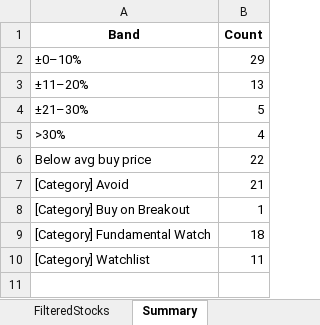
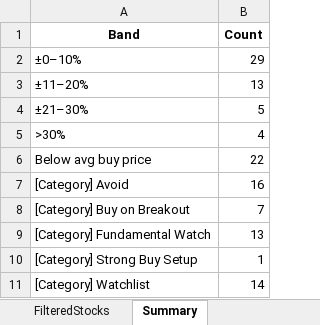
Before and after one commit to rajeshbedse/rbedse, an Excel workbook: output/2026-09-19/enriched_analysis.xlsx, sheet Summary, drawn as a sheet; values as stored, in another font and other column widths than the file's, no borders; addresses are those after the commit; the diff names each change by its address in the sheet, - before the commit and + after, or states it on an @@ line.

```diff
--- a/output/2026-09-19/enriched_analysis.xlsx (sheet Summary)
+++ b/output/2026-09-19/enriched_analysis.xlsx (sheet Summary)
-B7 (Count): 21
+B7 (Count): 16
-B8 (Count): 1
+B8 (Count): 7
-B9 (Count): 18
+B9 (Count): 13
+row 10: [Category] Strong Buy Setup | 1
-B11 (Count): 11
+B11 (Count): 14
```
Also changed, not shown: sheet ScoredStocks, sheet FilteredStocks, 9 other files.
